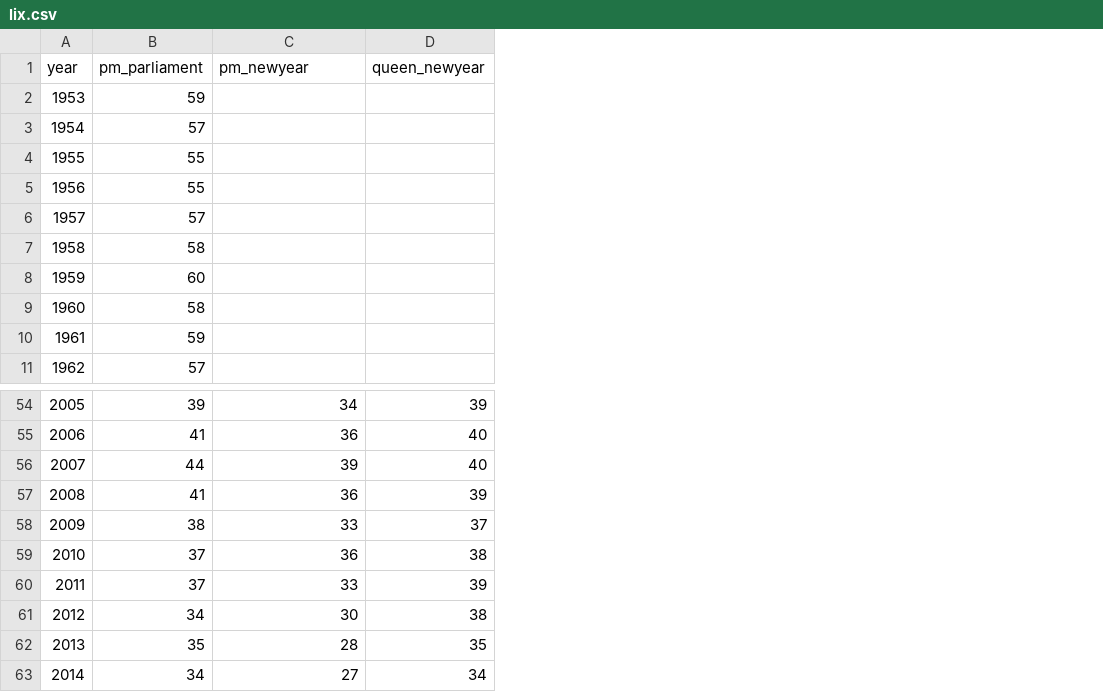
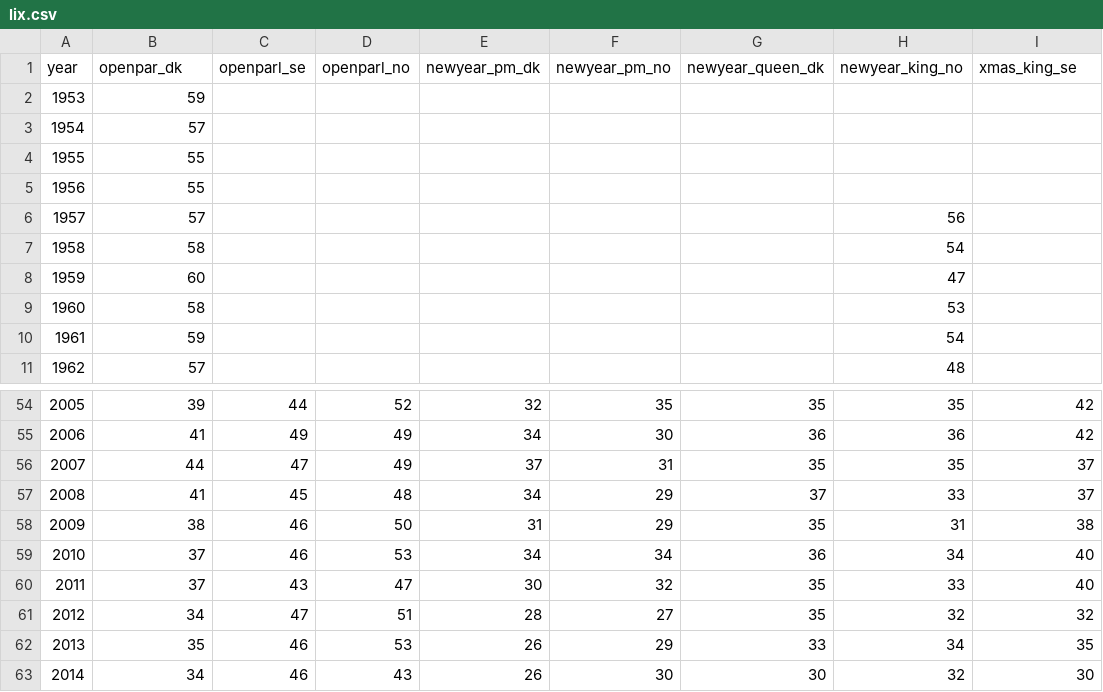
Before and after one commit to Straubinger/lix, a CSV file: lix.csv, drawn as a sheet; only a part is shown, gaps mark what is left out; addresses are those after the commit; the diff covers the shown part only; the diff names each change by its address in the sheet, - before the commit and + after, or states it on an @@ line.

```diff
--- a/lix.csv
+++ b/lix.csv
+column C (openparl_se), rows 54-63: 44 | 49 | 47 | 45 | 46 | 46 | 43 | 47 | 46 | 46
+column D (openparl_no), rows 54-63: 52 | 49 | 49 | 48 | 50 | 53 | 47 | 51 | 53 | 43
+column E (newyear_pm_dk), rows 54-63: 32 | 34 | 37 | 34 | 31 | 34 | 30 | 28 | 26 | 26
+column F (newyear_pm_no), rows 54-63: 35 | 30 | 31 | 29 | 29 | 34 | 32 | 27 | 29 | 30
+column H (newyear_king_no), rows 6-11: 56 | 54 | 47 | 53 | 54 | 48; rows 54-63: 35 | 36 | 35 | 33 | 31 | 34 | 33 | 32 | 34 | 32
-B1: pm_parliament
+B1: openpar_dk
-G1: pm_newyear
+G1: newyear_queen_dk
-I1: queen_newyear
+I1: xmas_king_se
-G54 (newyear_queen_dk): 34
+G54 (newyear_queen_dk): 35
-I54 (xmas_king_se): 39
+I54 (xmas_king_se): 42
-I55 (xmas_king_se): 40
+I55 (xmas_king_se): 42
-G56 (newyear_queen_dk): 39
+G56 (newyear_queen_dk): 35
-I56 (xmas_king_se): 40
+I56 (xmas_king_se): 37
-G57 (newyear_queen_dk): 36
+G57 (newyear_queen_dk): 37
-I57 (xmas_king_se): 39
+I57 (xmas_king_se): 37
-G58 (newyear_queen_dk): 33
+G58 (newyear_queen_dk): 35
-I58 (xmas_king_se): 37
+I58 (xmas_king_se): 38
-I59 (xmas_king_se): 38
+I59 (xmas_king_se): 40
-G60 (newyear_queen_dk): 33
+G60 (newyear_queen_dk): 35
-I60 (xmas_king_se): 39
+I60 (xmas_king_se): 40
-G61 (newyear_queen_dk): 30
+G61 (newyear_queen_dk): 35
-I61 (xmas_king_se): 38
+I61 (xmas_king_se): 32
-G62 (newyear_queen_dk): 28
+G62 (newyear_queen_dk): 33
-G63 (newyear_queen_dk): 27
+G63 (newyear_queen_dk): 30
-I63 (xmas_king_se): 34
+I63 (xmas_king_se): 30
```
Also changed, not shown: 65 edited cells elsewhere in this file.
